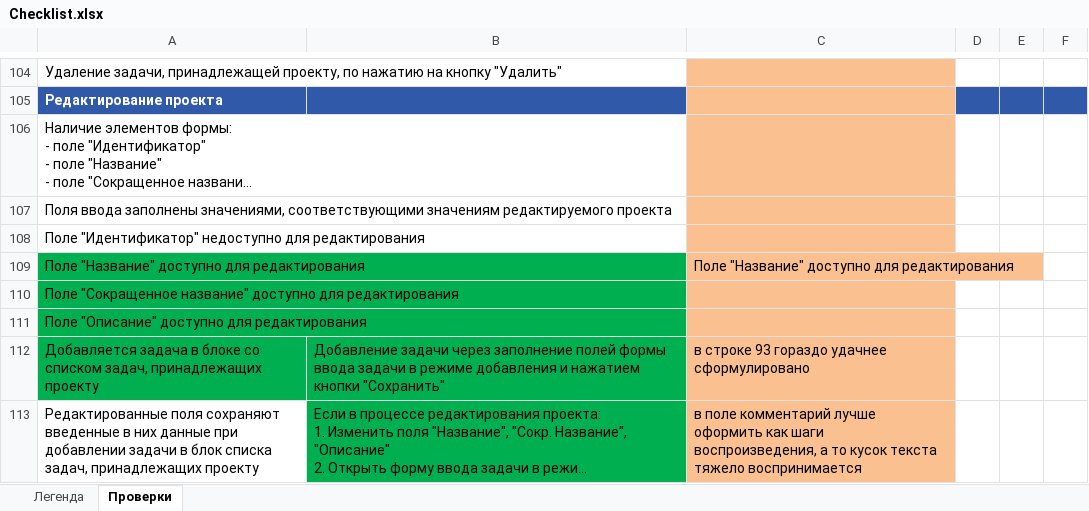
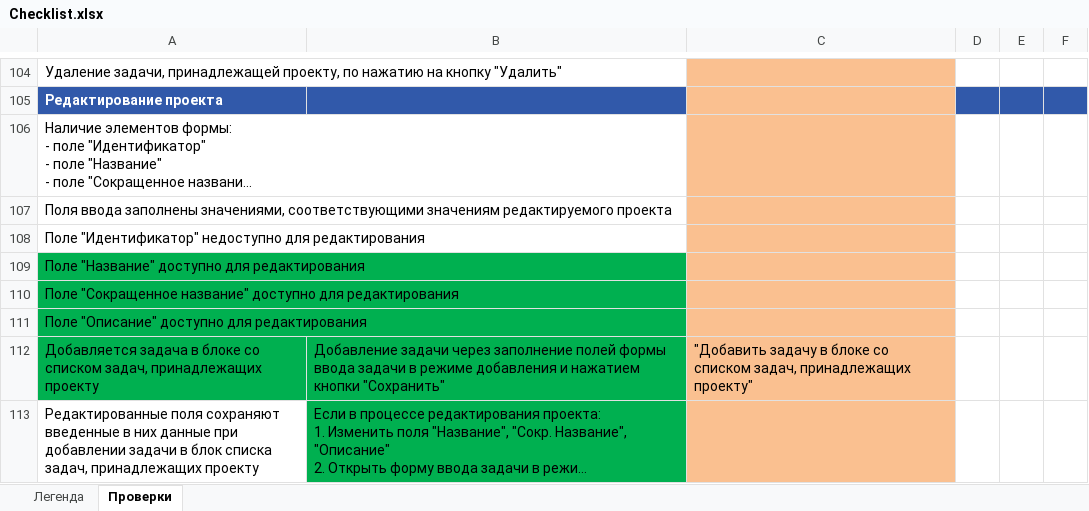
Before and after one commit to 1dima1204/Requirements-testing, an Excel workbook: Checklist.xlsx, sheet Проверки, drawn as a sheet; only a part is shown, gaps mark what is left out; long unchanged cells end in …; values as stored, in another font and other column widths than the file's, no borders; the diff covers the shown part only; the diff names each change by its address in the sheet, - before the commit and + after, or states it on an @@ line.

Commit message:
проверка чек-листа

```diff
--- a/Checklist.xlsx (sheet Проверки)
+++ b/Checklist.xlsx (sheet Проверки)
-C109: Поле "Название" доступно для редактирования
+C109: (empty)
-C112: в строке 93 гораздо удачнее сформулировано
+C112: "Добавить задачу в блоке со списком задач, принадлежащих проекту"
-C113: в поле комментарий лучше оформить как шаги воспроизведения, а то кусок текста тяжело воспринимается
+C113: (empty)
```
Also changed, not shown: 9 edited cells elsewhere in this sheet.
